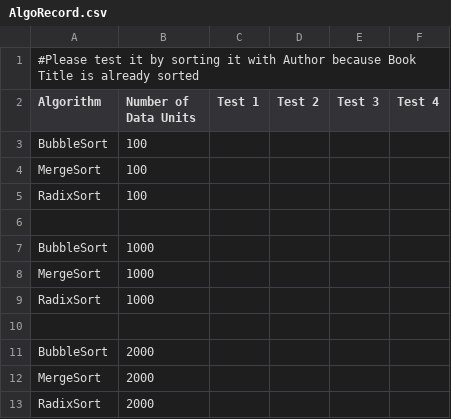
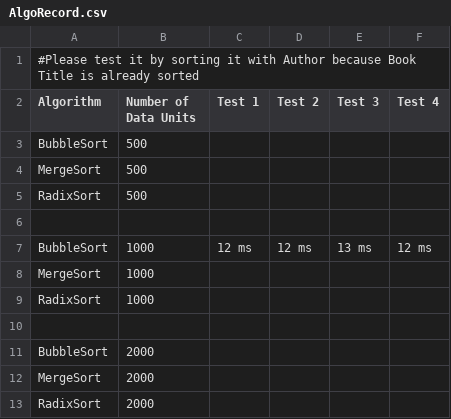
Before and after one commit to L42N/COMP1815_Final, a CSV file: resources/AlgoRecord.csv, drawn as a sheet; only a part is shown.

Commit message:
Added CSV File to record the sorting algo

```diff
--- a/resources/AlgoRecord.csv
+++ b/resources/AlgoRecord.csv
@@ -2,7 +2,7 @@
 Algorithm,Number of Data Units, Test 1, Test 2, Test 3, Test 4
-BubbleSort,100,,,,
-MergeSort,100,
-RadixSort,100,
+BubbleSort,500,,,,
+MergeSort,500,
+RadixSort,500,,,,
 
-BubbleSort,1000,
+BubbleSort,1000,12 ms,12 ms,13 ms,12 ms
 MergeSort,1000,
```
Also changed, not shown: 3 other files.
